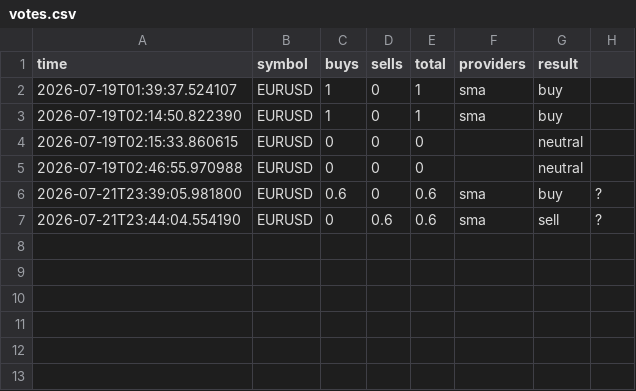
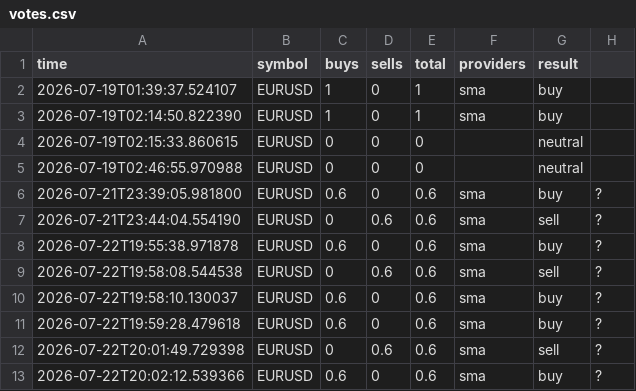
Before and after one commit to mulkymalikuldhrs/Quant-Nanggroe-AI, a CSV file: data/votes.csv, drawn as a sheet.

Commit message:
autonomous-cycle: HF hedge_fund.py update + data sync

```diff
--- a/data/votes.csv
+++ b/data/votes.csv
@@ -7 +7,7 @@ time,symbol,buys,sells,total,providers,result
 2026-07-21T23:44:04.554190,EURUSD,0,0.6,0.6,sma,sell,?
+2026-07-22T19:55:38.971878,EURUSD,0.6,0,0.6,sma,buy,?
+2026-07-22T19:58:08.544538,EURUSD,0,0.6,0.6,sma,sell,?
+2026-07-22T19:58:10.130037,EURUSD,0.6,0,0.6,sma,buy,?
+2026-07-22T19:59:28.479618,EURUSD,0.6,0,0.6,sma,buy,?
+2026-07-22T20:01:49.729398,EURUSD,0,0.6,0.6,sma,sell,?
+2026-07-22T20:02:12.539366,EURUSD,0.6,0,0.6,sma,buy,?
```
Also changed, not shown: data/paper_trades.csv, 1 other file.
